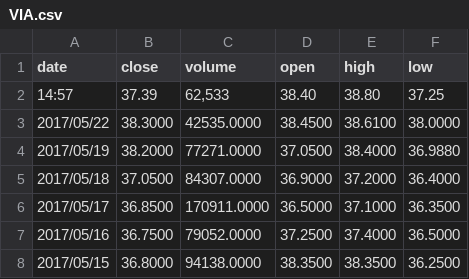
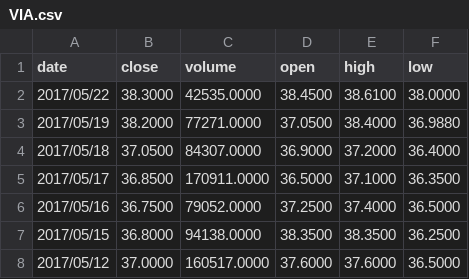
Before and after one commit to jcaramello/deepQ-stock, a CSV file: DeepQStock.Web/src/assets/data/VIA.csv, drawn as a sheet; only a part is shown; the shorter side is filled out with more unchanged rows.

```diff
--- a/DeepQStock.Web/src/assets/data/VIA.csv
+++ b/DeepQStock.Web/src/assets/data/VIA.csv
@@ -1,3 +1,2 @@
 "date","close","volume","open","high","low"
-"14:57","37.39","62,533","38.40","38.80","37.25"
 "2017/05/22","38.3000","42535.0000","38.4500","38.6100","38.0000"
```
Also changed, not shown: DeepQStock.Web/src/assets/data/BAYRY.csv, DeepQStock.Web/src/assets/data/GM.csv, 6 other files.
